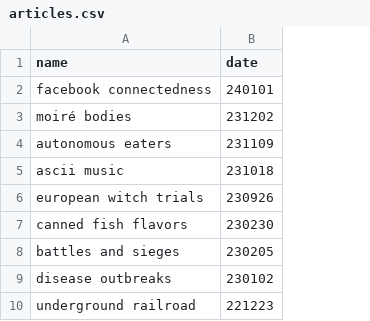
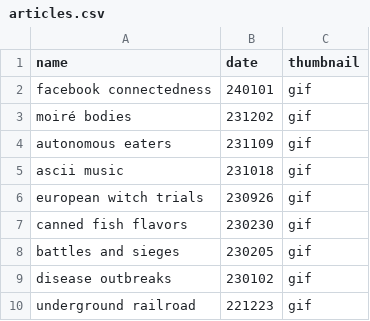
Before and after one commit to lyyytong/lyyy.fish, a CSV file: data/articles.csv, drawn as a sheet; the diff names each change by its address in the sheet, - before the commit and + after, or states it on an @@ line.

```diff
--- a/data/articles.csv
+++ b/data/articles.csv
+column C (thumbnail), rows 2-10: all gif
```
Also changed, not shown: 14 other files.
